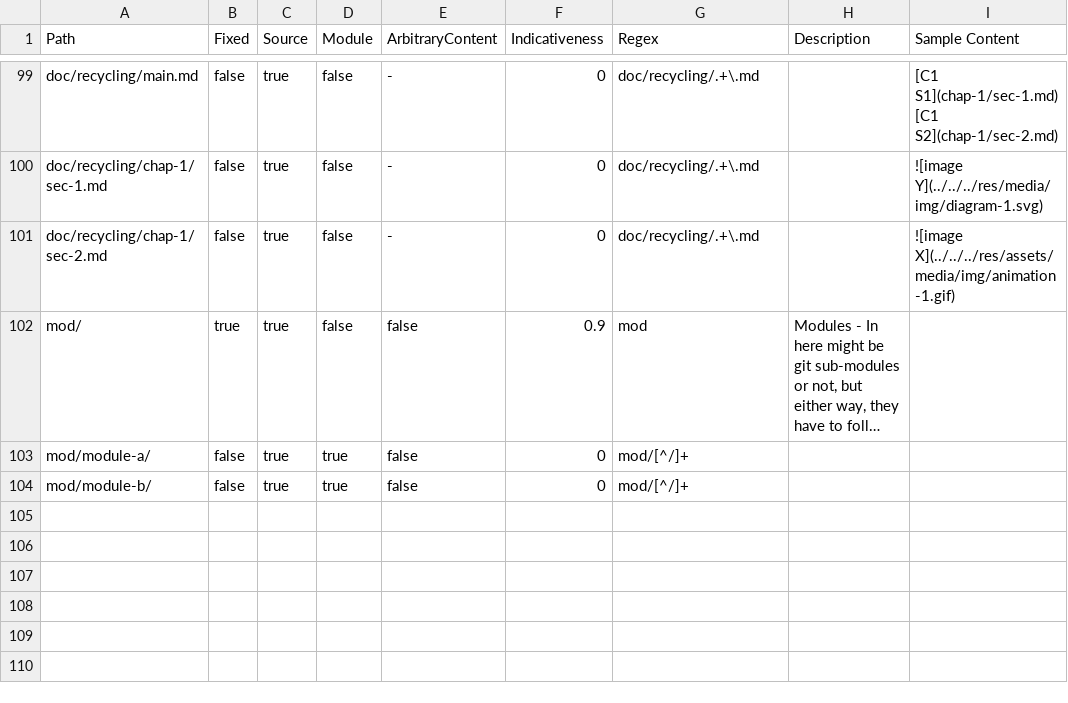
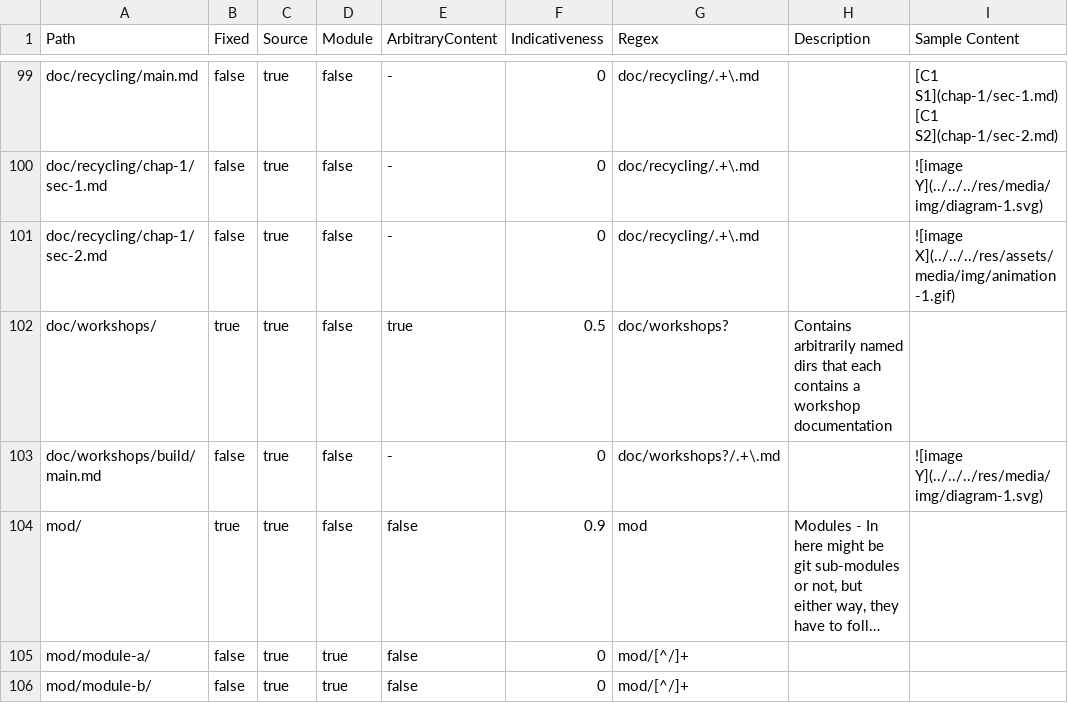
Before and after one commit to hoijui/osh-dir-std, a CSV file: mod/unixish/definition.csv, drawn as a sheet; only a part is shown, gaps mark what is left out; long unchanged cells end in …; the diff names each change by its address in the sheet, - before the commit and + after, or states it on an @@ line.

Commit message:
unixish: Adds doc/workshops/

```diff
--- a/mod/unixish/definition.csv
+++ b/mod/unixish/definition.csv
+row 102: doc/workshops/ | true | true | false | true | 0.5 | doc/workshops? | Contains arbitrarily named dirs that each contains a workshop documentation
+row 103: doc/workshops/build/main.md | false | true | false | - | 0 | doc/workshops?/.+\.md |  | ![image Y](../../../res/media/img/diagram-1.svg)
```
